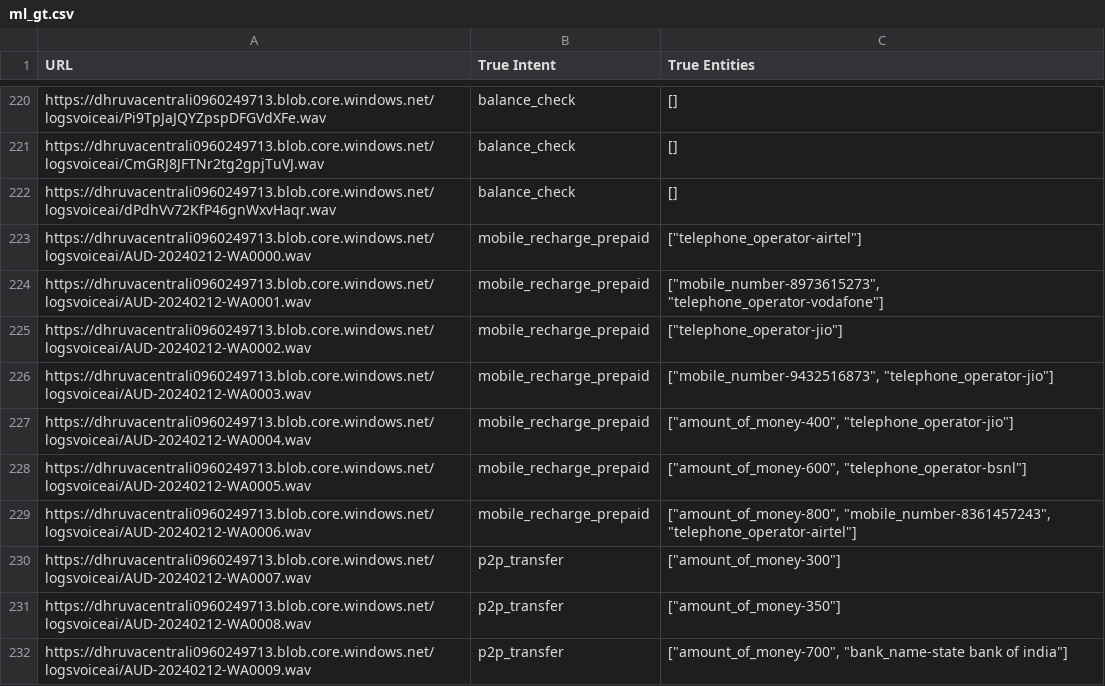
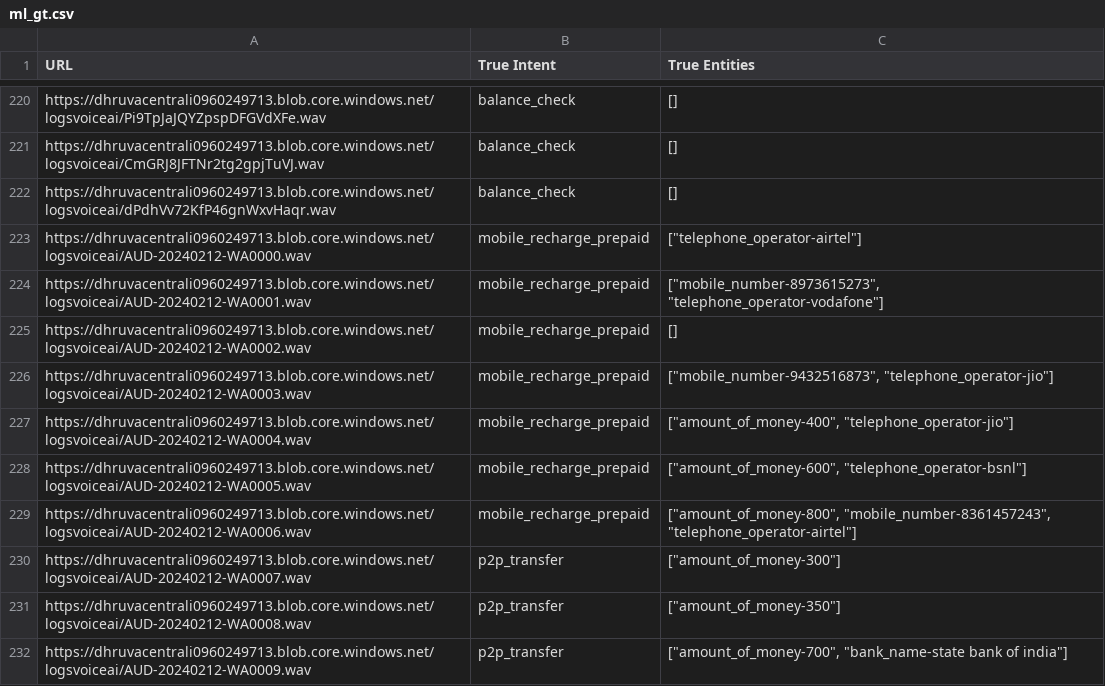
Before and after one commit to haridassaiprakash/transactional-voice-ai_serving, a CSV file: fastapi_client/data/ml/npci_pipeline_benchmark/ml_gt.csv, drawn as a sheet; only a part is shown, gaps mark what is left out.

```diff
--- a/fastapi_client/data/ml/npci_pipeline_benchmark/ml_gt.csv
+++ b/fastapi_client/data/ml/npci_pipeline_benchmark/ml_gt.csv
@@ -224,3 +224,3 @@ https://dhruvacentrali0960249713.blob.core.windows.net/logsvoiceai/AUD-20240212-
 https://dhruvacentrali0960249713.blob.core.windows.net/logsvoiceai/AUD-20240212-WA0001.wav,mobile_recharge_prepaid,"[""mobile_number-8973615273"", ""telephone_operator-vodafone""]"
-https://dhruvacentrali0960249713.blob.core.windows.net/logsvoiceai/AUD-20240212-WA0002.wav,mobile_recharge_prepaid,"[""telephone_operator-jio""]"
+https://dhruvacentrali0960249713.blob.core.windows.net/logsvoiceai/AUD-20240212-WA0002.wav,mobile_recharge_prepaid,[]
 https://dhruvacentrali0960249713.blob.core.windows.net/logsvoiceai/AUD-20240212-WA0003.wav,mobile_recharge_prepaid,"[""mobile_number-9432516873"", ""telephone_operator-jio""]"
```
Also changed, not shown: fastapi_client/data/gu/npci_pipeline_benchmark/gu_gt.csv, fastapi_client/data/or/npci_pipeline_benchmark/or_gt.csv, 3 other files.
